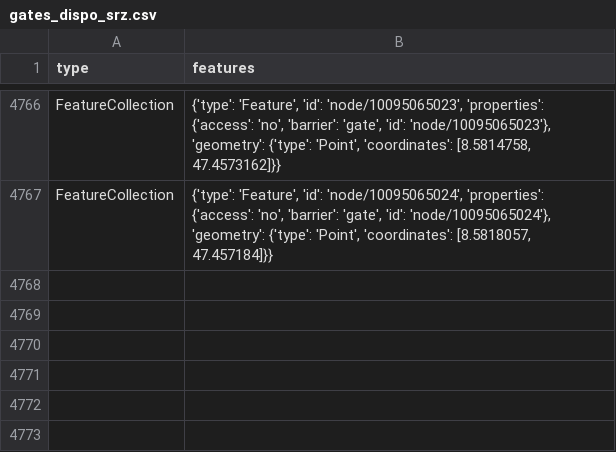
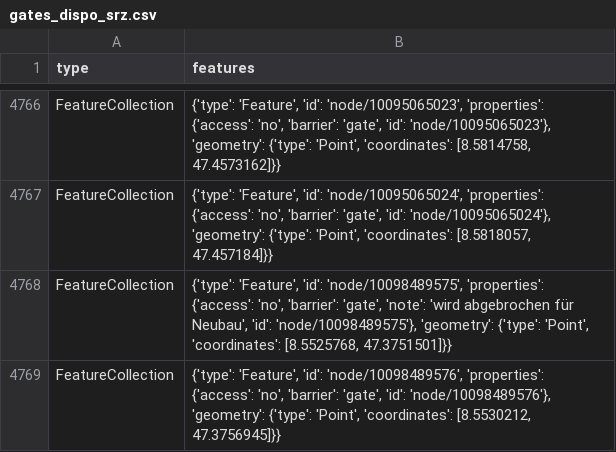
Before and after one commit to chnuessli/elz-data, a CSV file: data/csv/access/gates/gates_dispo_srz.csv, drawn as a sheet; only a part is shown, gaps mark what is left out; the diff names each change by its address in the sheet, - before the commit and + after, or states it on an @@ line.

```diff
--- a/data/csv/access/gates/gates_dispo_srz.csv
+++ b/data/csv/access/gates/gates_dispo_srz.csv
+row 4768: FeatureCollection | {'type': 'Feature', 'id': 'node/10098489575', 'properties': {'access': 'no', 'barrier': 'gate', 'note': 'wird abgebrochen für Neubau', 'id': 'node/10098489575'}, 'geometry': {'type': 'Point', 'coordinates': [8.5525768, 47.3751501]}}
+row 4769: FeatureCollection | {'type': 'Feature', 'id': 'node/10098489576', 'properties': {'access': 'no', 'barrier': 'gate', 'id': 'node/10098489576'}, 'geometry': {'type': 'Point', 'coordinates': [8.5530212, 47.3756945]}}
```
Also changed, not shown: data/csv/access/gates/gates_kt_zh.csv, data/csv/facilities/hospital/hospital_dispo_srz.csv, 4 other files.
